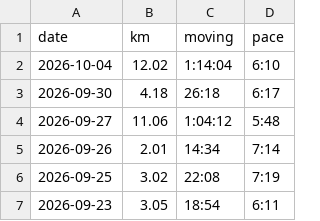
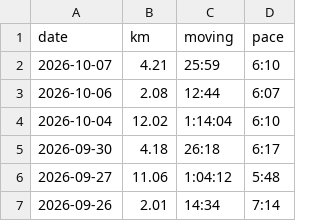
Before and after one commit to janjan0874-beep/running-dashboard, a CSV file: data/activities.csv, drawn as a sheet; only a part is shown; the shorter side is filled out with more unchanged rows.

```diff
--- a/data/activities.csv
+++ b/data/activities.csv
@@ -1,2 +1,4 @@
 date,km,moving,pace
+2026-10-07,4.21,25:59,6:10
+2026-10-06,2.08,12:44,6:07
 2026-10-04,12.02,1:14:04,6:10
```
Also changed, not shown: data/monthly.csv, data/workouts.csv, 5 other files.
